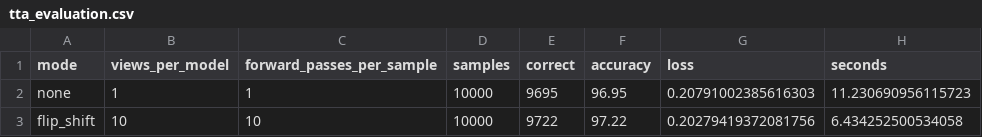
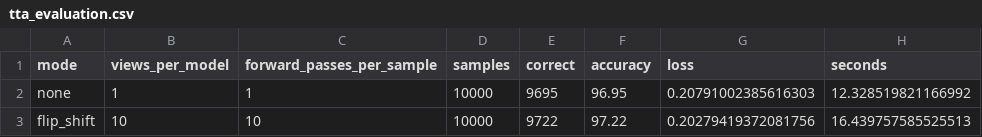
Before and after one commit to shosseinj/ConvNeXt, a CSV file: accuracy_oriented_results_v7/cifar10/interpolated_imagenet_pretrain/seed_6543/evaluation_tta/tta_evaluation.csv, drawn as a sheet.

```diff
--- a/accuracy_oriented_results_v7/cifar10/interpolated_imagenet_pretrain/seed_6543/evaluation_tta/tta_evaluation.csv
+++ b/accuracy_oriented_results_v7/cifar10/interpolated_imagenet_pretrain/seed_6543/evaluation_tta/tta_evaluation.csv
@@ -1,3 +1,3 @@
 mode,views_per_model,forward_passes_per_sample,samples,correct,accuracy,loss,seconds
-none,1,1,10000,9695,96.95,0.20791002385616303,11.230690956115723
-flip_shift,10,10,10000,9722,97.22,0.20279419372081756,6.434252500534058
+none,1,1,10000,9695,96.95,0.20791002385616303,12.328519821166992
+flip_shift,10,10,10000,9722,97.22,0.20279419372081756,16.439757585525513
```
Also changed, not shown: experiments_registry.csv, 22 other files.
